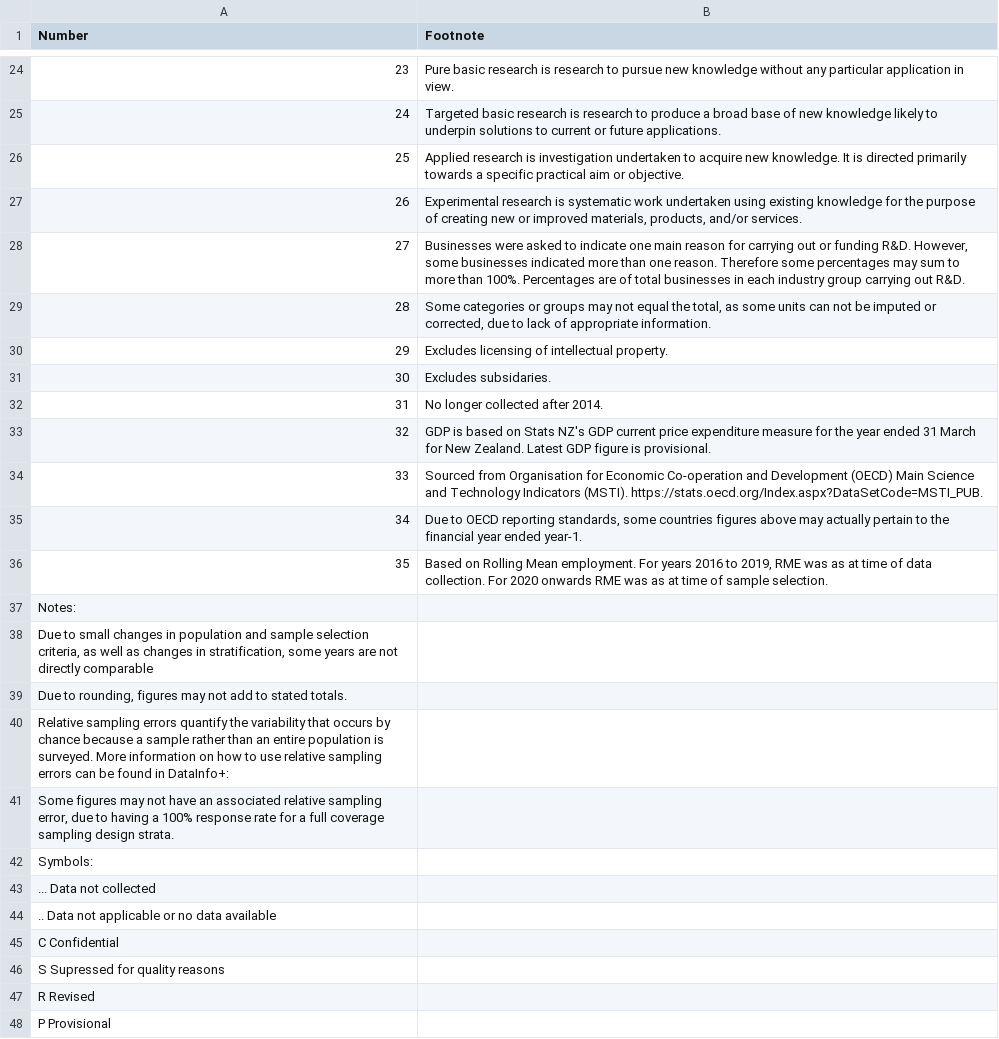
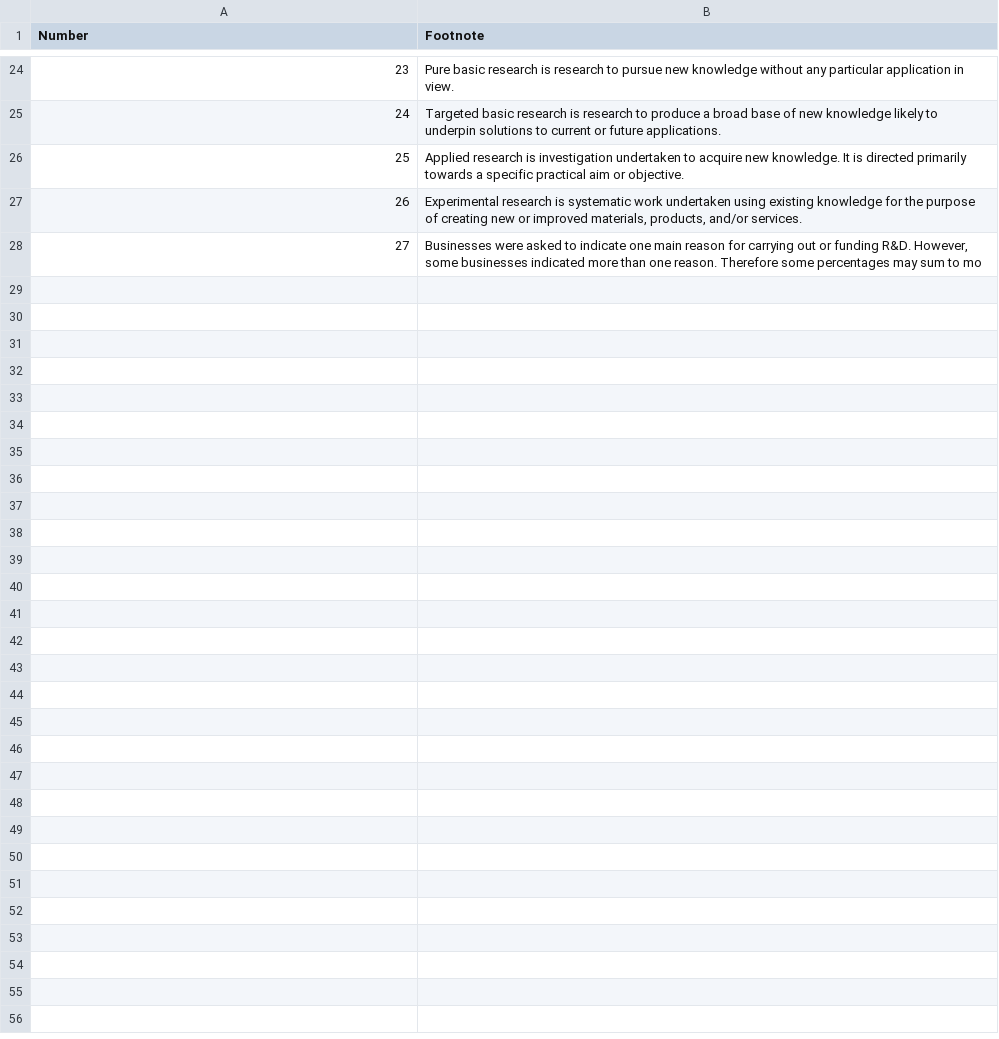
Before and after one commit to sukanya1426/SPL-1, a CSV file: recv.csv, drawn as a sheet; only a part is shown, gaps mark what is left out.

```diff
--- a/recv.csv
+++ b/recv.csv
@@ -27,22 +27,2 @@ Number,Footnote
 26,"Experimental research is systematic work undertaken using existing knowledge for the purpose of creating new or improved materials, products, and/or services."
-27,"Businesses were asked to indicate one main reason for carrying out or funding R&D. However, some businesses indicated more than one reason. Therefore some percentages may sum to more than 100%. Percentages are of total businesses in each industry group carrying out R&D."
-28,"Some categories or groups may not equal the total, as some units can not be imputed or corrected, due to lack of appropriate information."
-29,Excludes licensing of intellectual property.
-30,Excludes subsidaries.
-31,No longer collected after 2014.
-32,GDP is based on Stats NZ's GDP current price expenditure measure for the year ended 31 March for New Zealand. Latest GDP figure is provisional.
-33,Sourced from Organisation for Economic Co-operation and Development (OECD)  Main Science and Technology Indicators (MSTI). https://stats.oecd.org/Index.aspx?DataSetCode=MSTI_PUB.
-34,"Due to OECD reporting standards, some countries figures above may actually pertain to the financial year ended year-1."
-35,"Based on Rolling Mean employment. For years 2016 to 2019, RME was as at time of data collection. For 2020 onwards RME was as at time of sample selection."
-Notes:,
-"Due to small changes in population and sample selection criteria, as well as changes in stratification, some years are not directly comparable",
-"Due to rounding, figures may not add to stated totals.",
-Relative sampling errors quantify the variability that occurs by chance because a sample rather than an entire population is surveyed. More information on how to use relative sampling errors can be found in DataInfo+:,
-"Some figures may not have an associated relative sampling error, due to having a 100% response rate for a full coverage sampling design strata.",
-Symbols:,
-... Data not collected,
-.. Data not applicable or no data available,
-C Confidential,
-S Supressed for quality reasons,
-R Revised,
-P Provisional,
+27,"Businesses were asked to indicate one main reason for carrying out or funding R&D. However, some businesses indicated more than one reason. Therefore some percentages may sum to mo
```
Also changed, not shown: 9 other files.
